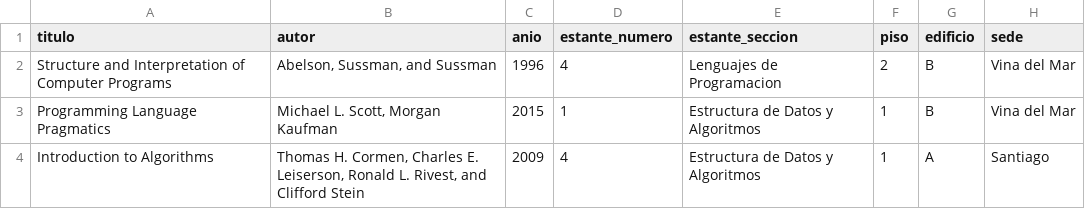
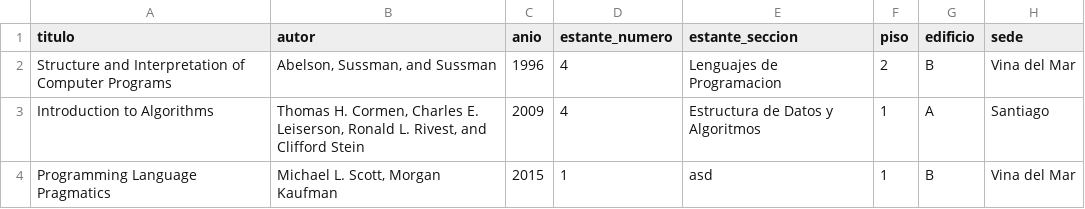
Before and after one commit to YggrYergen/tarea2, a CSV file: biblioteca.csv, drawn as a sheet.

```diff
--- a/biblioteca.csv
+++ b/biblioteca.csv
@@ -2,3 +2,3 @@ titulo,autor,anio,estante_numero,estante_seccion,piso,edificio,sede
 "Structure and Interpretation of Computer Programs","Abelson, Sussman, and Sussman",1996,4,"Lenguajes de Programacion",2,"B","Vina del Mar"
-"Programming Language Pragmatics","Michael L. Scott, Morgan Kaufman",2015,1,"Estructura de Datos y Algoritmos",1,"B","Vina del Mar"
 "Introduction to Algorithms","Thomas H. Cormen, Charles E. Leiserson, Ronald L. Rivest, and Clifford Stein",2009,4,"Estructura de Datos y Algoritmos",1,"A","Santiago"
+"Programming Language Pragmatics","Michael L. Scott, Morgan Kaufman",2015,1,"asd",1,"B","Vina del Mar"
```
Also changed, not shown: 1 other file.
